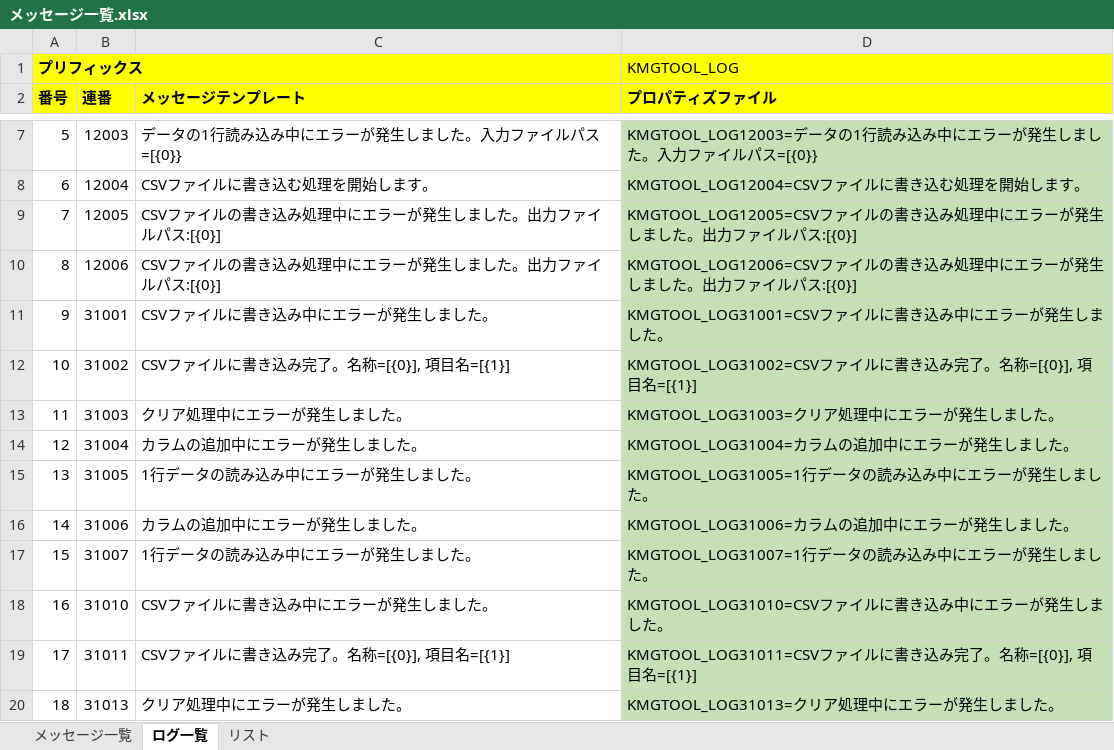
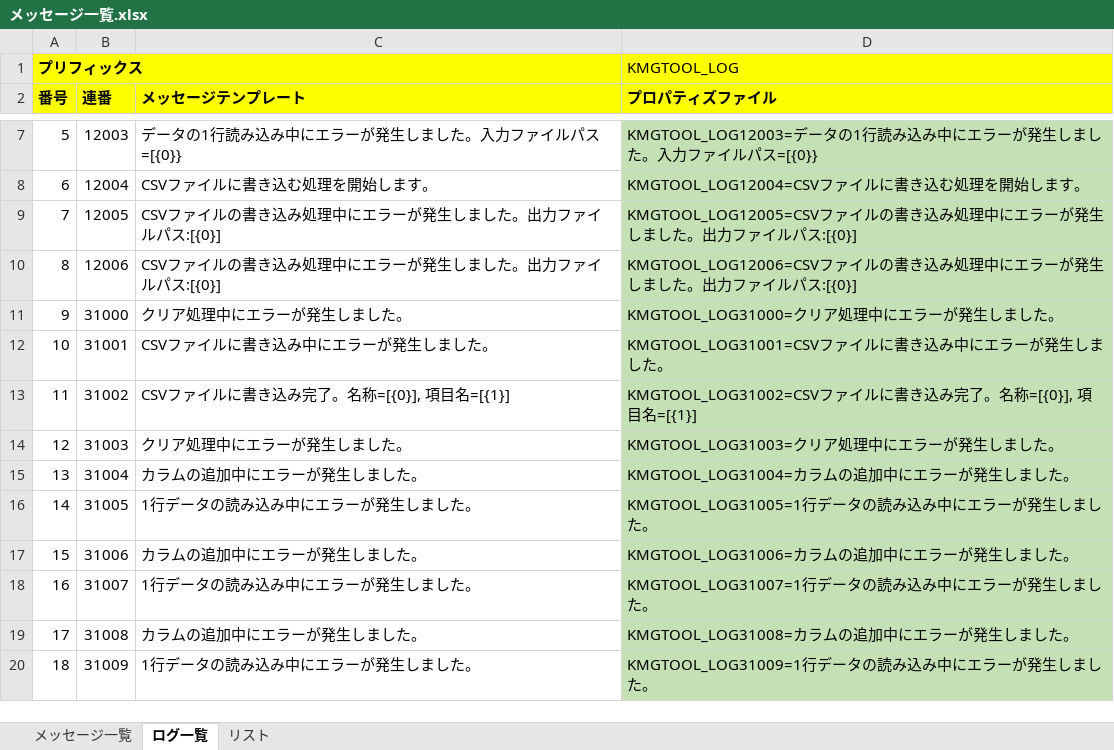
Before and after one commit to KenichiroArai/kmg-tool-base, an Excel workbook: doc/メッセージ一覧.xlsx, sheet ログ一覧, drawn as a sheet; only a part is shown, gaps mark what is left out; values as stored, in another font and other column widths than the file's, no borders; charts and pictures not drawn; the diff covers the shown part only; the diff names each change by its address in the sheet, - before the commit and + after, or states it on an @@ line.

```diff
--- a/doc/メッセージ一覧.xlsx (sheet ログ一覧)
+++ b/doc/メッセージ一覧.xlsx (sheet ログ一覧)
-B11 (連番): 31001
+B11 (連番): 31000
-C11 (メッセージテンプレート): CSVファイルに書き込み中にエラーが発生しました。
+C11 (メッセージテンプレート): クリア処理中にエラーが発生しました。
-D11 (プロパティズファイル): KMGTOOL_LOG31001=CSVファイルに書き込み中にエラーが発生しました。
+D11 (プロパティズファイル): KMGTOOL_LOG31000=クリア処理中にエラーが発生しました。
-B12 (連番): 31002
+B12 (連番): 31001
-C12 (メッセージテンプレート): CSVファイルに書き込み完了。名称=[{0}], 項目名=[{1}]
+C12 (メッセージテンプレート): CSVファイルに書き込み中にエラーが発生しました。
-D12 (プロパティズファイル): KMGTOOL_LOG31002=CSVファイルに書き込み完了。名称=[{0}], 項目名=[{1}]
+D12 (プロパティズファイル): KMGTOOL_LOG31001=CSVファイルに書き込み中にエラーが発生しました。
-B13 (連番): 31003
+B13 (連番): 31002
-C13 (メッセージテンプレート): クリア処理中にエラーが発生しました。
+C13 (メッセージテンプレート): CSVファイルに書き込み完了。名称=[{0}], 項目名=[{1}]
-D13 (プロパティズファイル): KMGTOOL_LOG31003=クリア処理中にエラーが発生しました。
+D13 (プロパティズファイル): KMGTOOL_LOG31002=CSVファイルに書き込み完了。名称=[{0}], 項目名=[{1}]
-B14 (連番): 31004
+B14 (連番): 31003
-C14 (メッセージテンプレート): カラムの追加中にエラーが発生しました。
+C14 (メッセージテンプレート): クリア処理中にエラーが発生しました。
-D14 (プロパティズファイル): KMGTOOL_LOG31004=カラムの追加中にエラーが発生しました。
+D14 (プロパティズファイル): KMGTOOL_LOG31003=クリア処理中にエラーが発生しました。
-B15 (連番): 31005
+B15 (連番): 31004
-C15 (メッセージテンプレート): 1行データの読み込み中にエラーが発生しました。
+C15 (メッセージテンプレート): カラムの追加中にエラーが発生しました。
-D15 (プロパティズファイル): KMGTOOL_LOG31005=1行データの読み込み中にエラーが発生しました。
+D15 (プロパティズファイル): KMGTOOL_LOG31004=カラムの追加中にエラーが発生しました。
-B16 (連番): 31006
+B16 (連番): 31005
-C16 (メッセージテンプレート): カラムの追加中にエラーが発生しました。
+C16 (メッセージテンプレート): 1行データの読み込み中にエラーが発生しました。
-D16 (プロパティズファイル): KMGTOOL_LOG31006=カラムの追加中にエラーが発生しました。
+D16 (プロパティズファイル): KMGTOOL_LOG31005=1行データの読み込み中にエラーが発生しました。
-B17 (連番): 31007
+B17 (連番): 31006
-C17 (メッセージテンプレート): 1行データの読み込み中にエラーが発生しました。
+C17 (メッセージテンプレート): カラムの追加中にエラーが発生しました。
-D17 (プロパティズファイル): KMGTOOL_LOG31007=1行データの読み込み中にエラーが発生しました。
+D17 (プロパティズファイル): KMGTOOL_LOG31006=カラムの追加中にエラーが発生しました。
-B18 (連番): 31010
+B18 (連番): 31007
-C18 (メッセージテンプレート): CSVファイルに書き込み中にエラーが発生しました。
+C18 (メッセージテンプレート): 1行データの読み込み中にエラーが発生しました。
-D18 (プロパティズファイル): KMGTOOL_LOG31010=CSVファイルに書き込み中にエラーが発生しました。
+D18 (プロパティズファイル): KMGTOOL_LOG31007=1行データの読み込み中にエラーが発生しました。
-B19 (連番): 31011
+B19 (連番): 31008
-C19 (メッセージテンプレート): CSVファイルに書き込み完了。名称=[{0}], 項目名=[{1}]
+C19 (メッセージテンプレート): カラムの追加中にエラーが発生しました。
-D19 (プロパティズファイル): KMGTOOL_LOG31011=CSVファイルに書き込み完了。名称=[{0}], 項目名=[{1}]
+D19 (プロパティズファイル): KMGTOOL_LOG31008=カラムの追加中にエラーが発生しました。
-B20 (連番): 31013
+B20 (連番): 31009
-C20 (メッセージテンプレート): クリア処理中にエラーが発生しました。
+C20 (メッセージテンプレート): 1行データの読み込み中にエラーが発生しました。
-D20 (プロパティズファイル): KMGTOOL_LOG31013=クリア処理中にエラーが発生しました。
+D20 (プロパティズファイル): KMGTOOL_LOG31009=1行データの読み込み中にエラーが発生しました。
```
Also changed, not shown: 38 edited cells elsewhere in this sheet, sheet メッセージ一覧, 6 other files.
